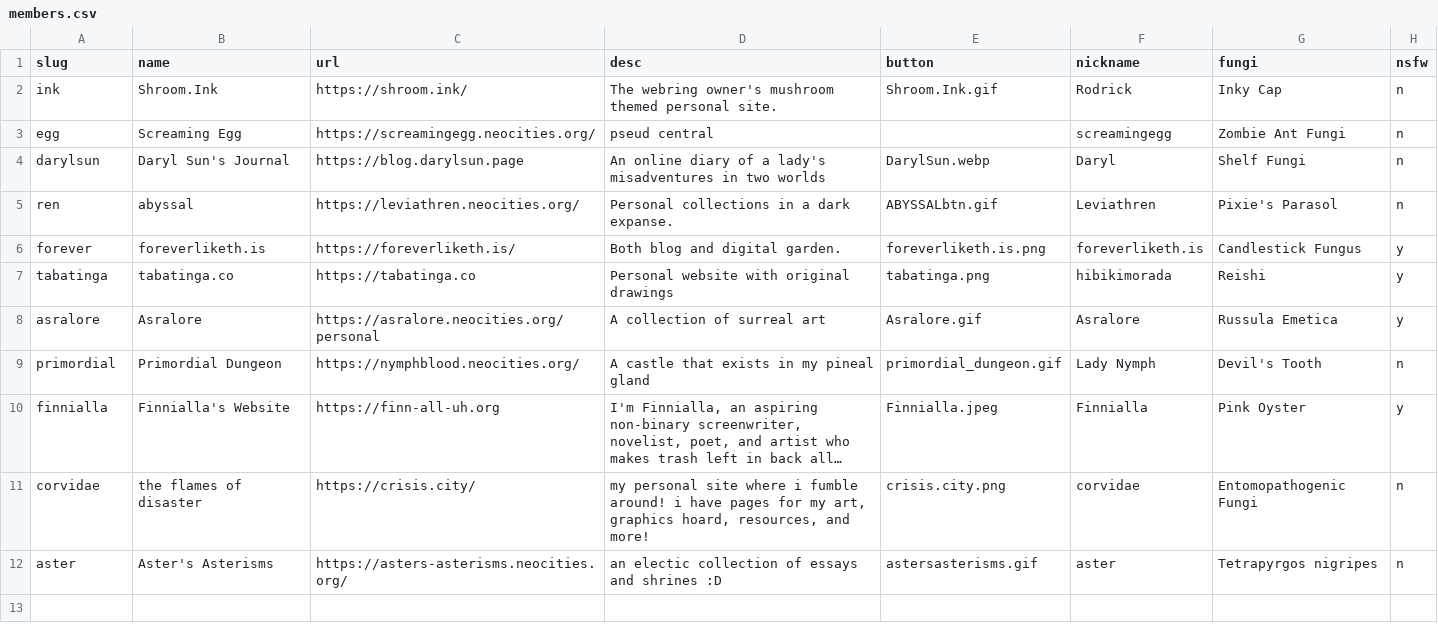
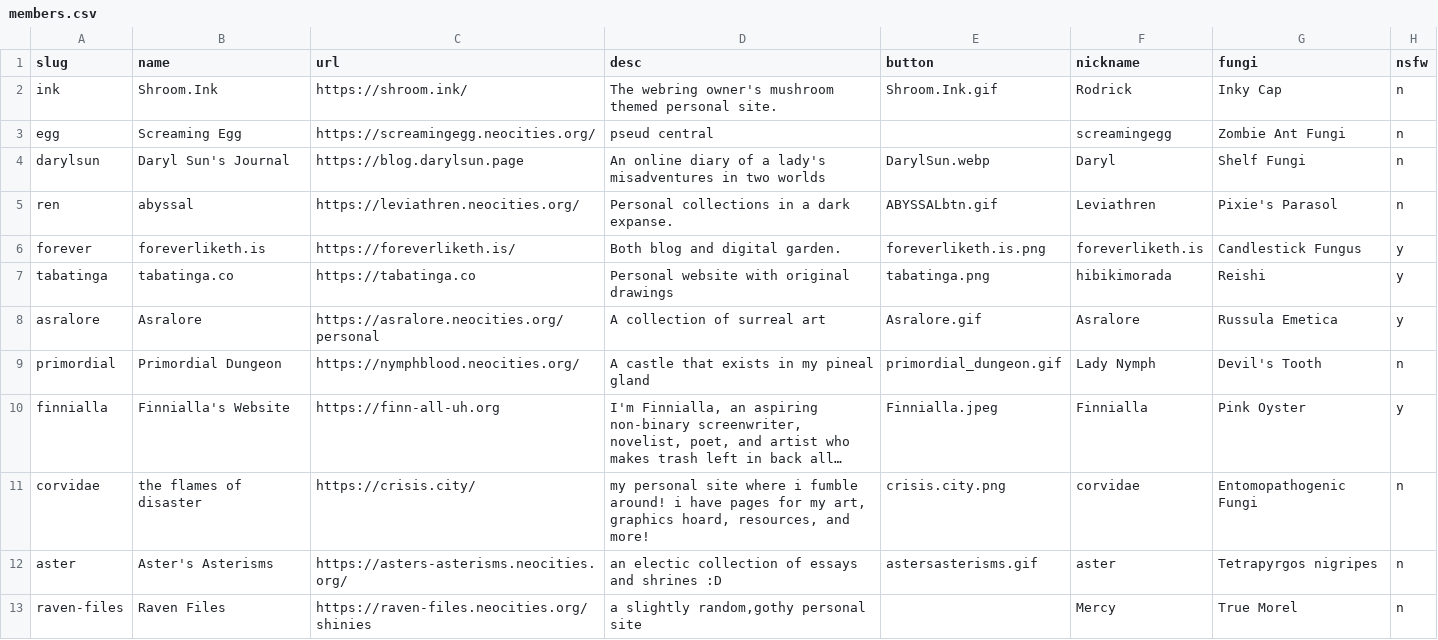
Before and after one commit to glumeshroom/void.shrooms, a CSV file: _data/members.csv, drawn as a sheet; long unchanged cells end in …; the diff names each change by its address in the sheet, - before the commit and + after, or states it on an @@ line.

Commit message:
Adding Mercy

```diff
--- a/_data/members.csv
+++ b/_data/members.csv
+row 13: raven-files | Raven Files | https://raven-files.neocities.org/shinies | a slightly random,gothy personal site |  | Mercy | True Morel | n
```
